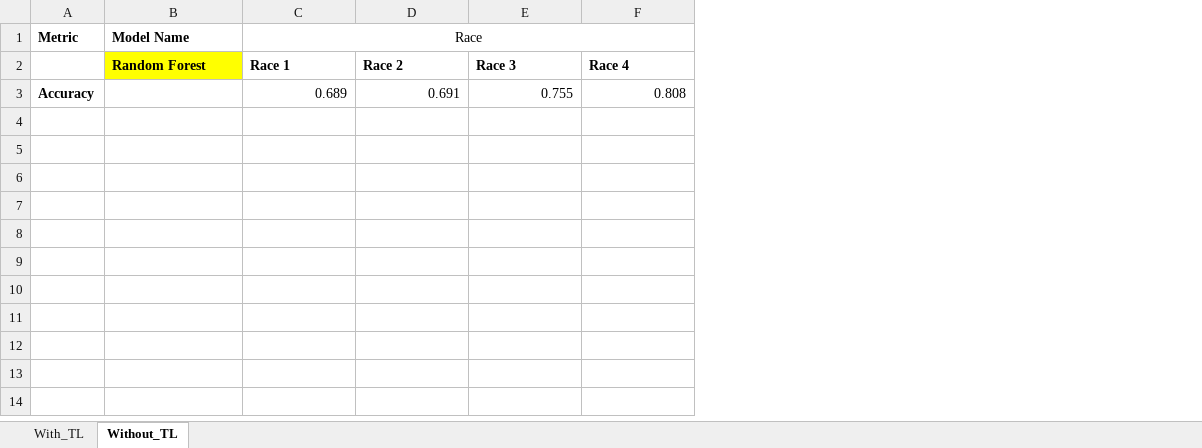
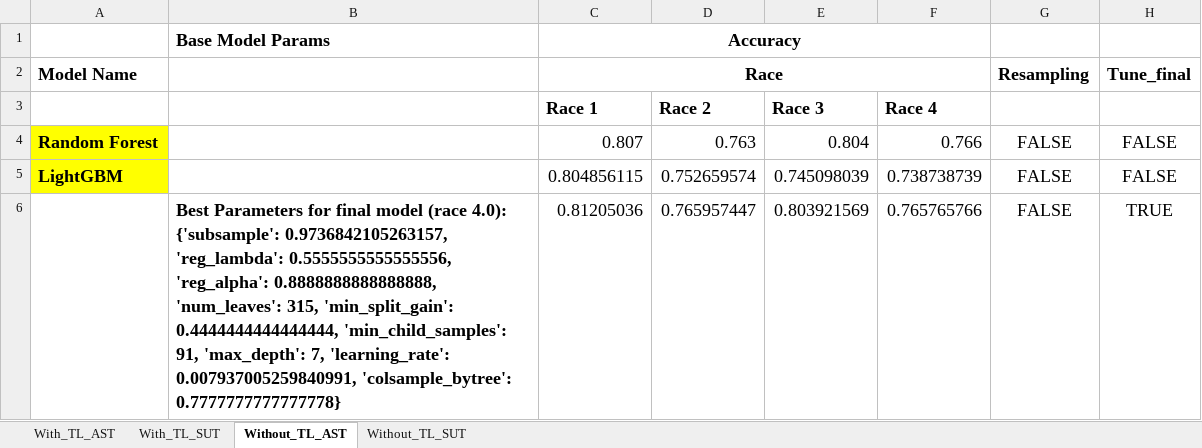
Before and after one commit to Shorzinator/GxE-Study, an Excel workbook: Phase_2/results.xlsx, sheet Without_TL_AST, drawn as a sheet; values as stored, in another font and other column widths than the file's, no borders; removed rows and columns are numbered as before the commit, all else as after; the diff names each change by its address in the sheet, - before the commit and + after, or states it on an @@ line.

```diff
--- a/Phase_2/results.xlsx (sheet Without_TL_AST)
+++ b/Phase_2/results.xlsx (sheet Without_TL_AST)
-sheet tab: With_TL
+sheet tab: With_TL_AST
-sheet tab: Without_TL
+sheet tab: Without_TL_AST
+sheet tab: With_TL_SUT
+sheet tab: Without_TL_SUT
-column A, row 1: Metric
+column B, empty
+column G, row 2: Resampling
+column H, row 2: Tune_final
+row 1:  | Base Model Params | Accuracy
@@ A2 text size: larger @@
@@ C2 text size: larger, bold: off → on @@
-A3: Random Forest
+A3: (empty)
-A3 fill: #FFFF00
+A3 fill: none
@@ C3:F3 text size: larger @@
-row 3: Accuracy |  | 0.689 | 0.691 | 0.755 | 0.808
+row 4: Random Forest |  | 0.807 | 0.763 | 0.804 | 0.766 | FALSE | FALSE
+row 5: LightGBM |  | 0.804856115 | 0.752659574 | 0.745098039 | 0.738738739 | FALSE | FALSE
+row 6:  | Best Parameters for final model (race 4.0): {'subsample': 0.9736842105263157, 'reg_lambda': 0.5555555555555556, 'reg_alpha': 0.8888888888888888, 'num_leaves': 315, 'min_split_gain': 0.4444444444444444, 'min_child_samples': 91, 'max_depth': 7, 'learning_rate': 0.007937005259840991, 'colsample_bytree': 0.7777777777777778} | 0.81205036 | 0.765957447 | 0.803921569 | 0.765765766 | FALSE | TRUE
```
Also changed, not shown: sheet With_TL_AST, 1 other file.
